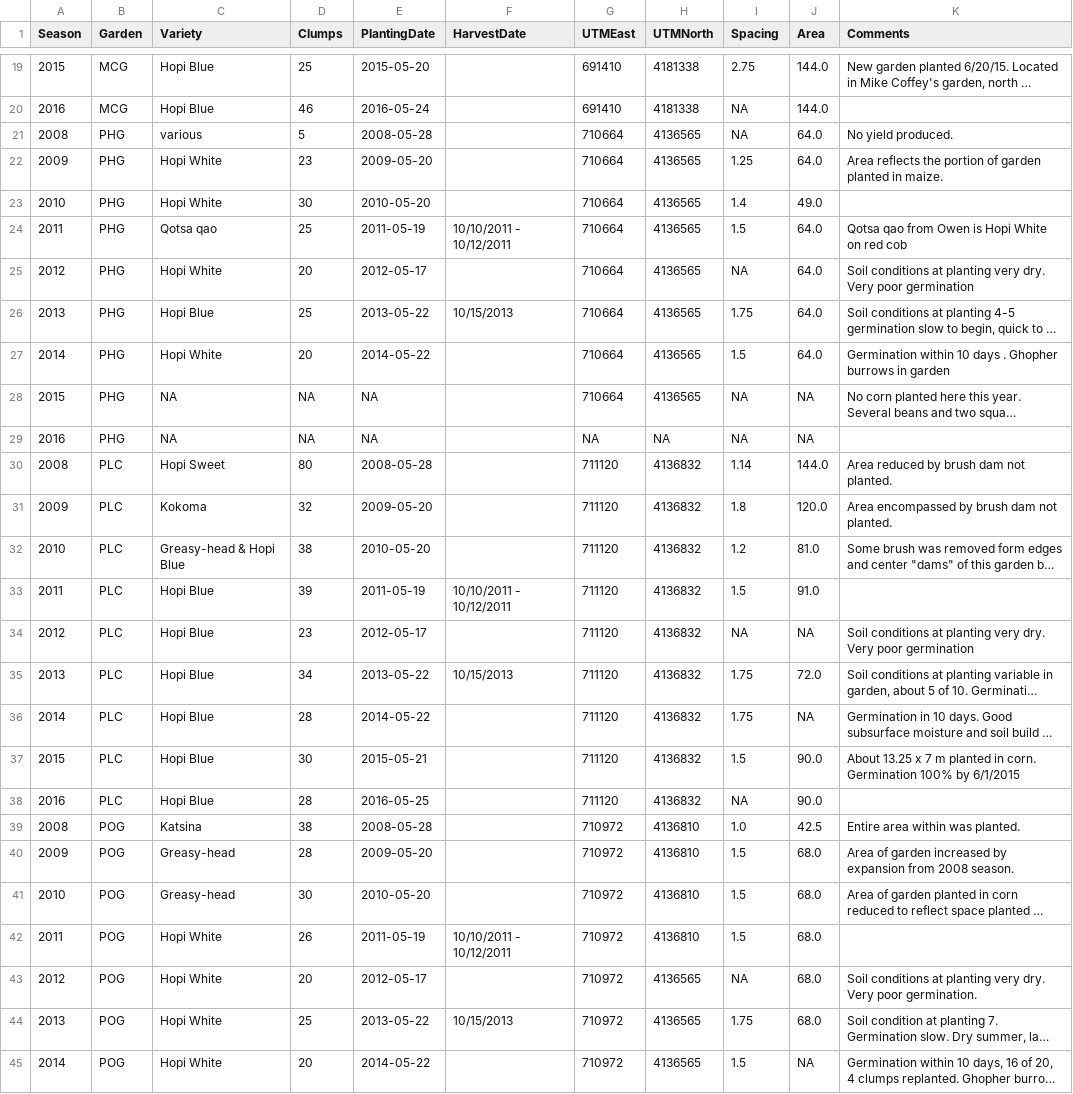
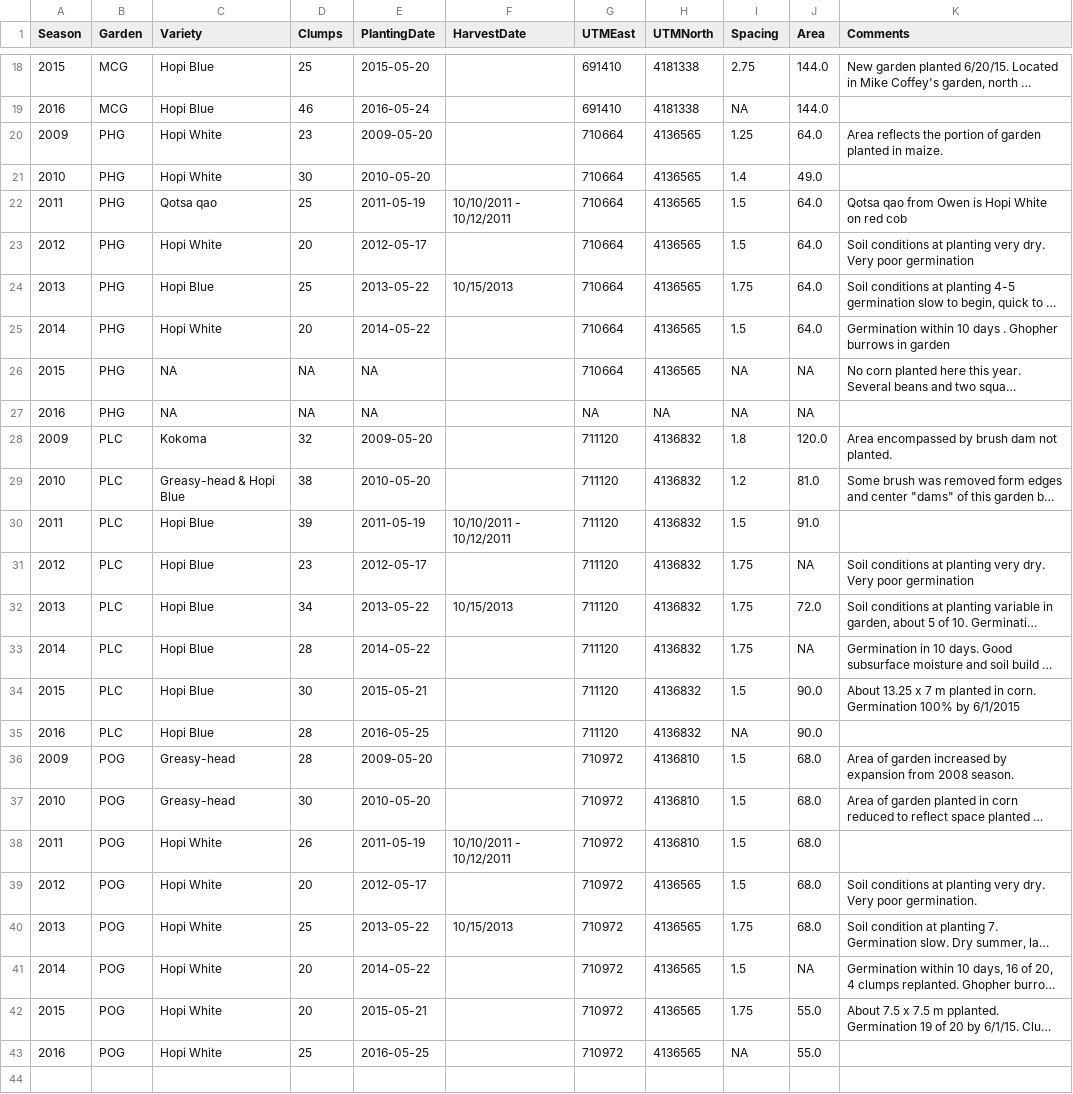
Before and after one commit to crowcanyon/pfp_shiny, a CSV file: data/gardens.csv, drawn as a sheet; only a part is shown, gaps mark what is left out; the shorter side is filled out with more unchanged rows; long unchanged cells end in …; removed rows and columns are numbered as before the commit, all else as after; the diff covers the shown part only; the diff names each change by its address in the sheet, - before the commit and + after, or states it on an @@ line.

```diff
--- a/data/gardens.csv
+++ b/data/gardens.csv
-row 21: 2008 | PHG | various | 5 | 2008-05-28 |  | 710664 | 4136565 | NA | 64.0 | No yield produced.
-I23 (Spacing): NA
+I23 (Spacing): 1.5
-row 30: 2008 | PLC | Hopi Sweet | 80 | 2008-05-28 |  | 711120 | 4136832 | 1.14 | 144.0 | Area reduced by brush dam not planted.
-I31 (Spacing): NA
+I31 (Spacing): 1.75
-row 39: 2008 | POG | Katsina | 38 | 2008-05-28 |  | 710972 | 4136810 | 1.0 | 42.5 | Entire area within was planted.
-I39 (Spacing): NA
+I39 (Spacing): 1.5
```
Also changed, not shown: 1 removed row and 1 edited cell elsewhere in this file, data/growth_summaries.csv, data/yields.csv, 11 other files.
